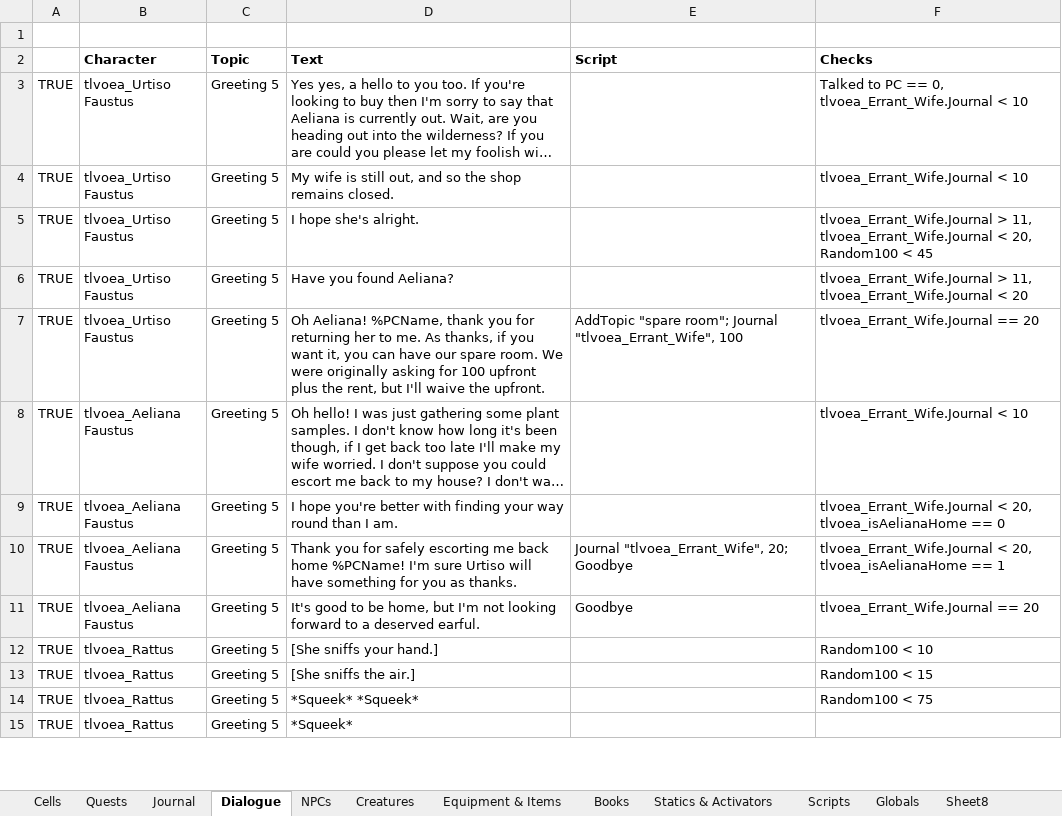
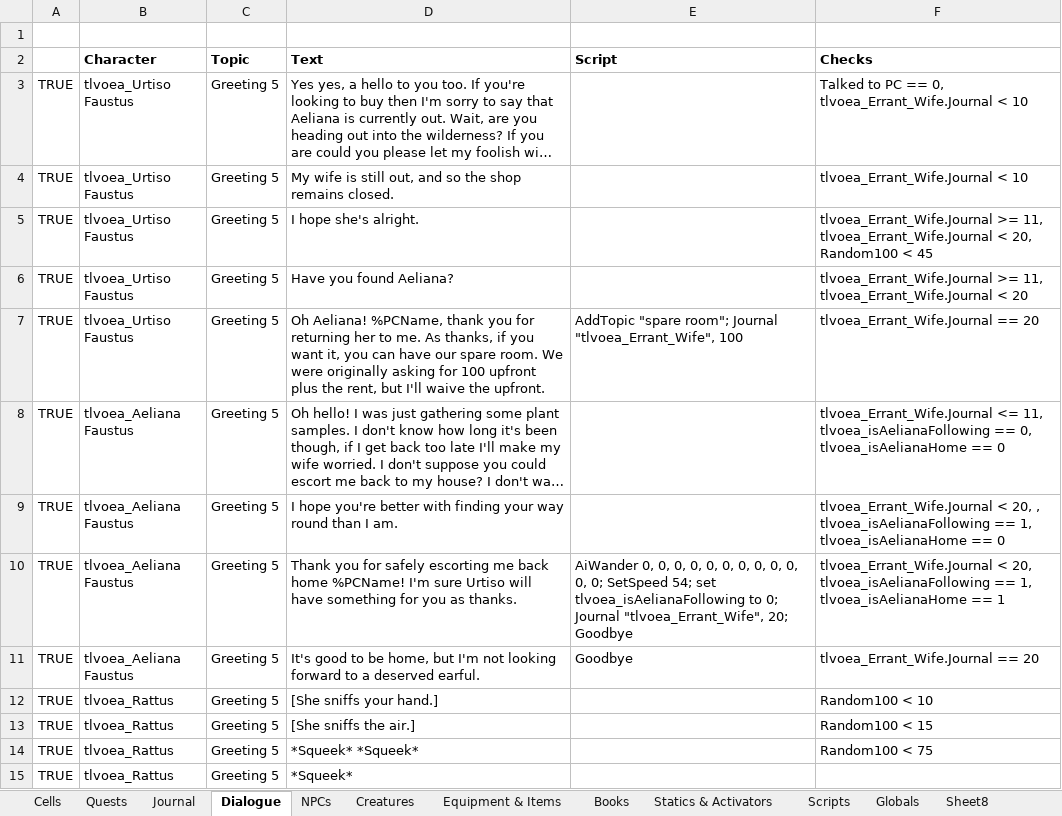
Before and after one commit to VesnaBrucoms/old-ebonheart-apartment, an Excel workbook: Docs/Project Manager.xlsx, sheet Dialogue, drawn as a sheet; only a part is shown; long unchanged cells end in …; values as stored, in another font and other column widths than the file's, no borders; conditional formats not drawn; the diff names each change by its address in the sheet, - before the commit and + after, or states it on an @@ line.

Commit message:
Fix: dialogue greetin not triggering when escorting Aeliana

```diff
--- a/Docs/Project Manager.xlsx (sheet Dialogue)
+++ b/Docs/Project Manager.xlsx (sheet Dialogue)
-F5 (Checks): tlvoea_Errant_Wife.Journal > 11, tlvoea_Errant_Wife.Journal…
+F5 (Checks): tlvoea_Errant_Wife.Journal >= 11, tlvoea_Errant_Wife.Journal…
-F6 (Checks): tlvoea_Errant_Wife.Journal > 11, tlvoea_Errant_Wife.Journal…
+F6 (Checks): tlvoea_Errant_Wife.Journal >= 11, tlvoea_Errant_Wife.Journal…
-F8 (Checks): tlvoea_Errant_Wife.Journal < 10
+F8 (Checks): tlvoea_Errant_Wife.Journal <= 11, tlvoea_isAelianaFollowing == 0, tlvoea_isAelianaHome == 0
-F9 (Checks): …< 20, tlvoea_isAelianaHome ==…
+F9 (Checks): …< 20, , tlvoea_isAelianaFollowing == 1, tlvoea_isAelianaHome ==…
-E10 (Script): Journal "tlvoea_Errant_Wife",…
+E10 (Script): AiWander 0, 0, 0, 0, 0, 0, 0, 0, 0, 0, 0, 0; SetSpeed 54; set tlvoea_isAelianaFollowing to 0; Journal "tlvoea_Errant_Wife",…
-F10 (Checks): …< 20, tlvoea_isAelianaHome ==…
+F10 (Checks): …< 20, tlvoea_isAelianaFollowing == 1, tlvoea_isAelianaHome ==…
```
Also changed, not shown: 1 other file.
